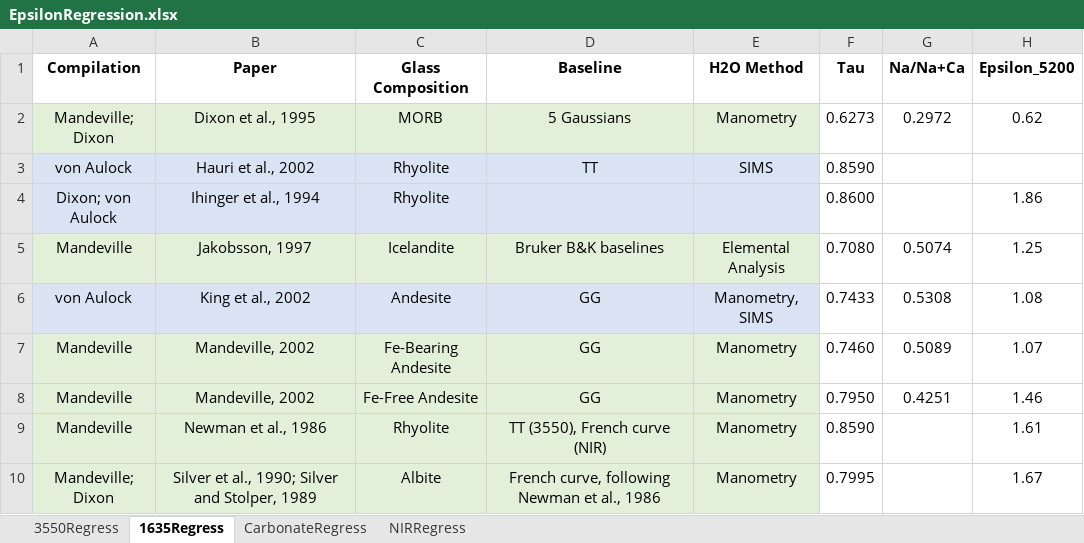
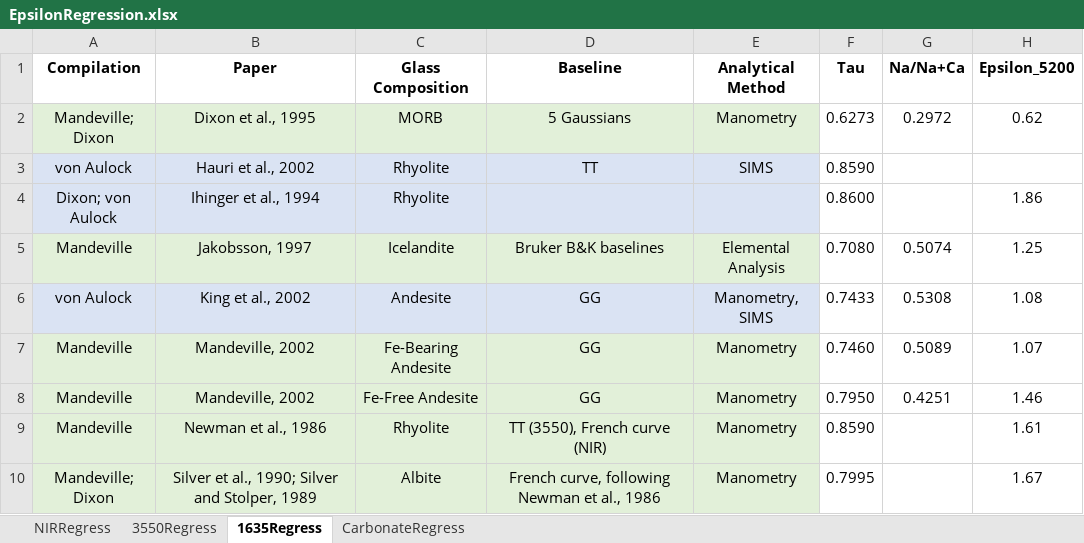
Before and after one commit to kaylai/PyIRoGlass, an Excel workbook: EPSILONREGRESSION_FINAL/EpsilonRegression.xlsx, sheet 1635Regress, drawn as a sheet; only a part is shown; values as stored, in another font and other column widths than the file's, no borders; the diff names each change by its address in the sheet, - before the commit and + after, or states it on an @@ line.

```diff
--- a/EPSILONREGRESSION_FINAL/EpsilonRegression.xlsx (sheet 1635Regress)
+++ b/EPSILONREGRESSION_FINAL/EpsilonRegression.xlsx (sheet 1635Regress)
@@ sheet tab order changed: NIRRegress | 3550Regress | 1635Regress | CarbonateRegress @@
-E1: H2O Method
+E1: Analytical Method
```
Also changed, not shown: sheet 3550Regress, sheet NIRRegress, sheet CarbonateRegress, 28 other files.
